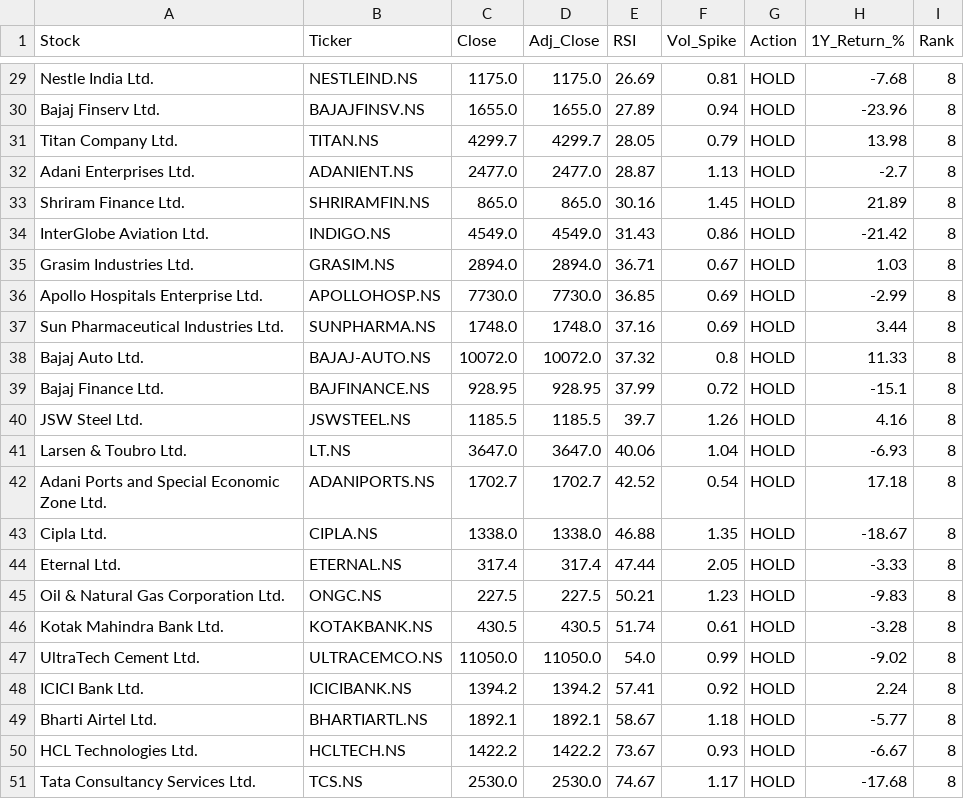
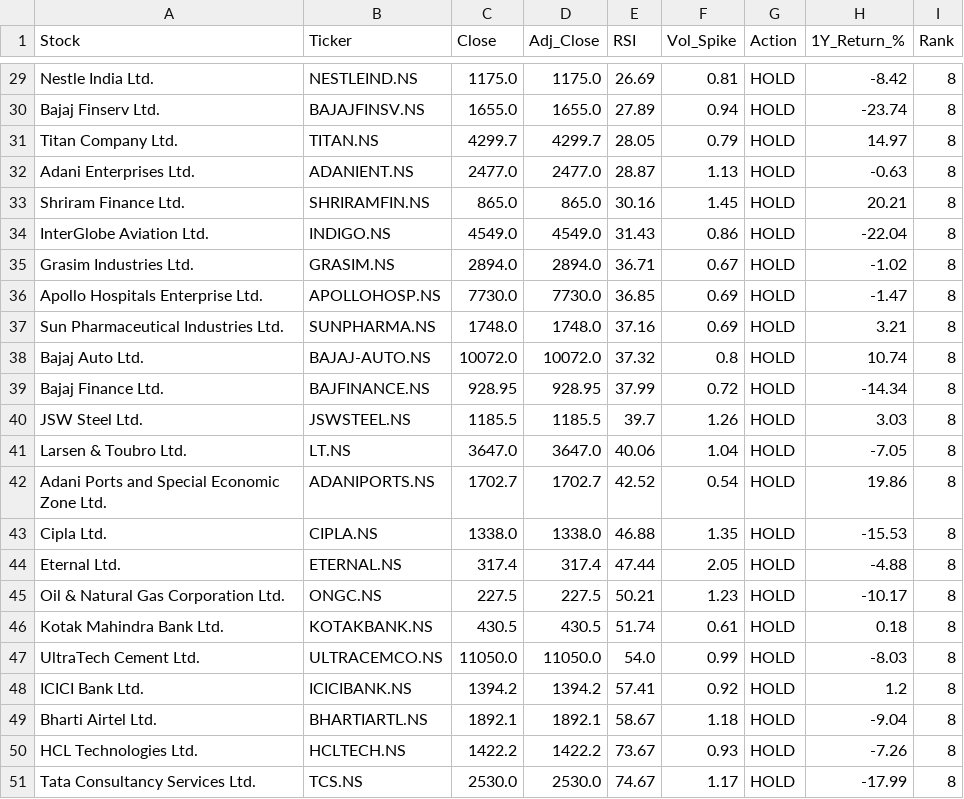
Before and after one commit to sujikin/market-screener, a CSV file: latest_scan_nifty50.csv, drawn as a sheet; only a part is shown, gaps mark what is left out; the diff covers the shown part only; the diff names each change by its address in the sheet, - before the commit and + after, or states it on an @@ line.

```diff
--- a/latest_scan_nifty50.csv
+++ b/latest_scan_nifty50.csv
-H29 (1Y_Return_%): -7.68
+H29 (1Y_Return_%): -8.42
-H30 (1Y_Return_%): -23.96
+H30 (1Y_Return_%): -23.74
-H31 (1Y_Return_%): 13.98
+H31 (1Y_Return_%): 14.97
-H32 (1Y_Return_%): -2.7
+H32 (1Y_Return_%): -0.63
-H33 (1Y_Return_%): 21.89
+H33 (1Y_Return_%): 20.21
-H34 (1Y_Return_%): -21.42
+H34 (1Y_Return_%): -22.04
-H35 (1Y_Return_%): 1.03
+H35 (1Y_Return_%): -1.02
-H36 (1Y_Return_%): -2.99
+H36 (1Y_Return_%): -1.47
-H37 (1Y_Return_%): 3.44
+H37 (1Y_Return_%): 3.21
-H38 (1Y_Return_%): 11.33
+H38 (1Y_Return_%): 10.74
-H39 (1Y_Return_%): -15.1
+H39 (1Y_Return_%): -14.34
-H40 (1Y_Return_%): 4.16
+H40 (1Y_Return_%): 3.03
-H41 (1Y_Return_%): -6.93
+H41 (1Y_Return_%): -7.05
-H42 (1Y_Return_%): 17.18
+H42 (1Y_Return_%): 19.86
-H43 (1Y_Return_%): -18.67
+H43 (1Y_Return_%): -15.53
-H44 (1Y_Return_%): -3.33
+H44 (1Y_Return_%): -4.88
-H45 (1Y_Return_%): -9.83
+H45 (1Y_Return_%): -10.17
-H46 (1Y_Return_%): -3.28
+H46 (1Y_Return_%): 0.18
-H47 (1Y_Return_%): -9.02
+H47 (1Y_Return_%): -8.03
-H48 (1Y_Return_%): 2.24
+H48 (1Y_Return_%): 1.2
-H49 (1Y_Return_%): -5.77
+H49 (1Y_Return_%): -9.04
-H50 (1Y_Return_%): -6.67
+H50 (1Y_Return_%): -7.26
-H51 (1Y_Return_%): -17.68
+H51 (1Y_Return_%): -17.99
```
Also changed, not shown: 27 edited cells elsewhere in this file, latest_scan_niftynext50.csv, 6 other files.
